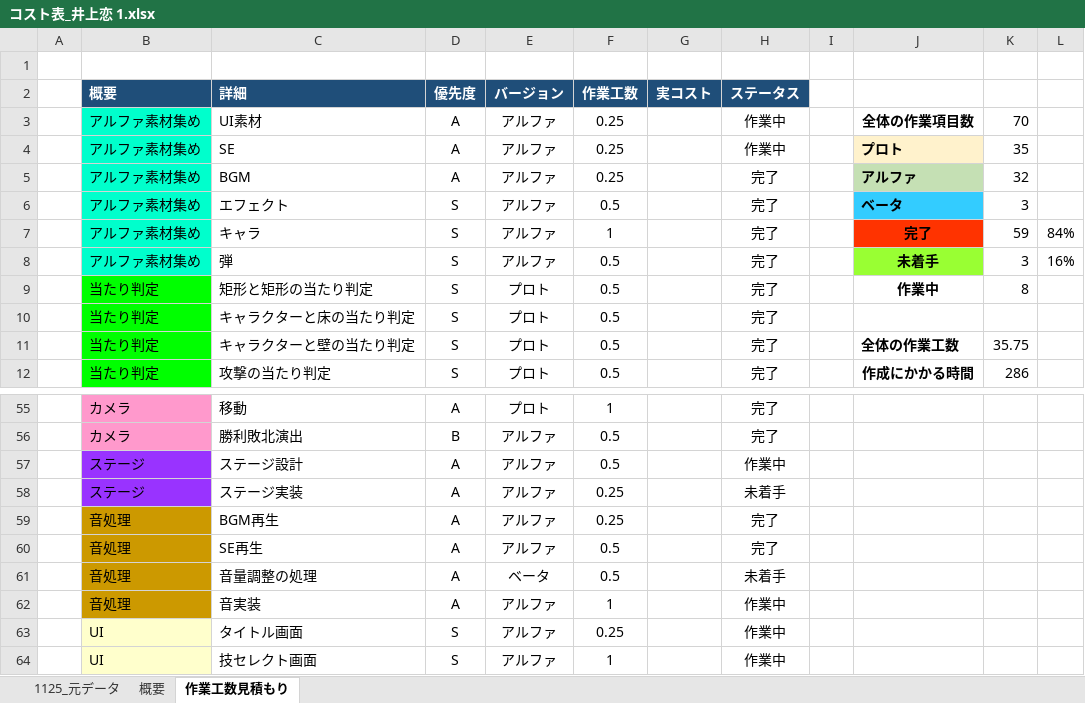
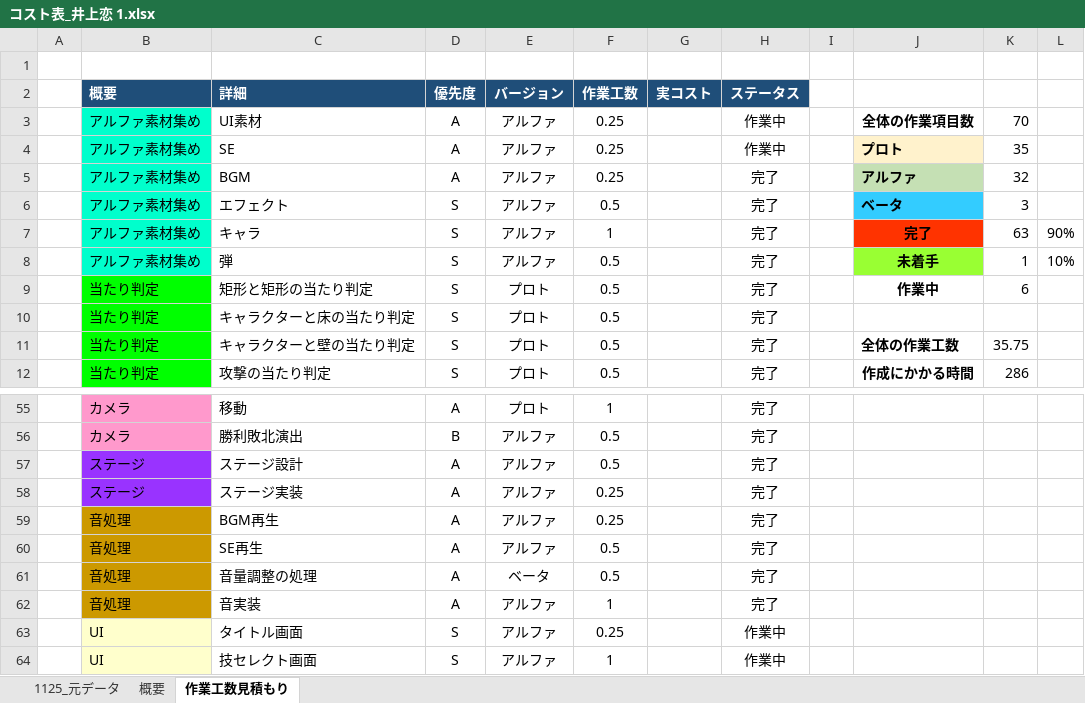
Before and after one commit to lovecap7/ColorfulFighter6, an Excel workbook: 個人製作_冬/コスト表_井上恋 1.xlsx, sheet 作業工数見積もり, drawn as a sheet; only a part is shown, gaps mark what is left out; values as stored, in another font and other column widths than the file's, no borders; the diff names each change by its address in the sheet, - before the commit and + after, or states it on an @@ line.

```diff
--- a/個人製作_冬/コスト表_井上恋 1.xlsx (sheet 作業工数見積もり)
+++ b/個人製作_冬/コスト表_井上恋 1.xlsx (sheet 作業工数見積もり)
-K7: 59
+K7: 63
-L7: 84%
+L7: 90%
-K8: 3
+K8: 1
-L8: 16%
+L8: 10%
-K9: 8
+K9: 6
-H57 (ステータス): 作業中
+H57 (ステータス): 完了
-H58 (ステータス): 未着手
+H58 (ステータス): 完了
-H61 (ステータス): 未着手
+H61 (ステータス): 完了
-H62 (ステータス): 作業中
+H62 (ステータス): 完了
```
Also changed, not shown: sheet 概要, sheet 1125_元データ.
